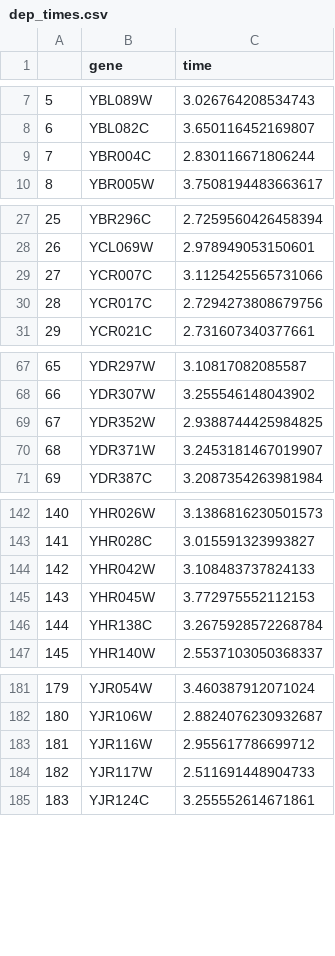
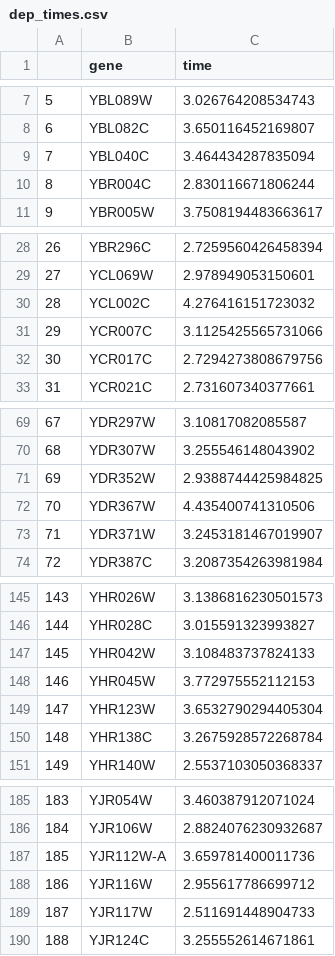
Before and after one commit to eteasell/codon-usage-analysis, a CSV file: data/times/dep_times.csv, drawn as a sheet; only a part is shown, gaps mark what is left out; addresses are those after the commit; the diff covers the shown part only; the diff names each change by its address in the sheet, - before the commit and + after, or states it on an @@ line.

```diff
--- a/data/times/dep_times.csv
+++ b/data/times/dep_times.csv
+row 9: 7 | YBL040C | 3.464434287835094
@@ column A renumbered from row 10 down @@
+row 30: 28 | YCL002C | 4.276416151723032
+row 72: 70 | YDR367W | 4.435400741310506
+row 149: 147 | YHR123W | 3.6532790294405304
+row 187: 185 | YJR112W-A | 3.659781400011736
```
Also changed, not shown: 3 added rows and 1 removed row elsewhere in this file, data/dependent_hydrophobic_genes.csv, data/independent_hydrophobic_genes.csv, 35 other files.
